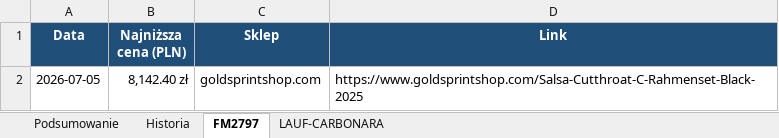
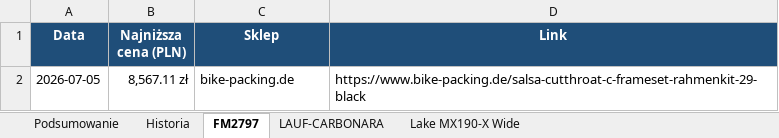
Before and after one commit to Wotjek/PriceChecker, an Excel workbook: output/prices.xlsx, sheet FM2797, drawn as a sheet; values as stored, in another font and other column widths than the file's, no borders; charts and pictures not drawn; the diff names each change by its address in the sheet, - before the commit and + after, or states it on an @@ line.

```diff
--- a/output/prices.xlsx (sheet FM2797)
+++ b/output/prices.xlsx (sheet FM2797)
+sheet tab: Lake MX190-X Wide
-B2 (Najniższa cena (PLN)): 8,142.40 zł
+B2 (Najniższa cena (PLN)): 8,567.11 zł
-C2 (Sklep): goldsprintshop.com
+C2 (Sklep): bike-packing.de
-D2 (Link): https://www.goldsprintshop.com/Salsa-Cutthroat-C-Rahmenset-Black-2025
+D2 (Link): https://www.bike-packing.de/salsa-cutthroat-c-frameset-rahmenkit-29-black
```
Also changed, not shown: sheet Historia, sheet Podsumowanie, charts or pictures, 6 other files.
